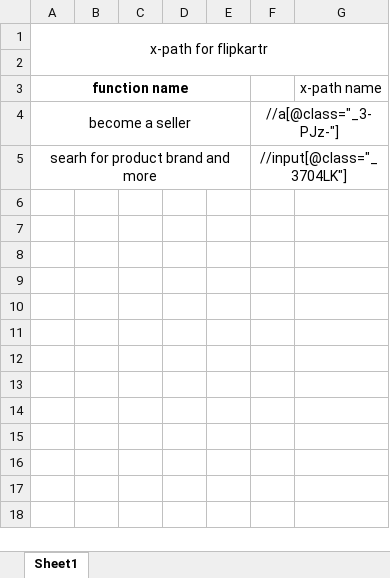
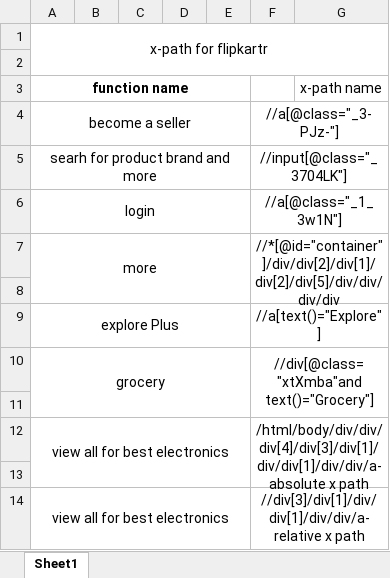
Before and after one commit to satya-SoftwateTester/git_Demo, an Excel workbook: xPath.xlsx, sheet Sheet1, drawn as a sheet; values as stored, in another font and other column widths than the file's, no borders; the diff names each change by its address in the sheet, - before the commit and + after, or states it on an @@ line.

Commit message:
added some new x path

```diff
--- a/xPath.xlsx (sheet Sheet1)
+++ b/xPath.xlsx (sheet Sheet1)
+row 6: login |  |  |  |  | //a[@class="_1_3w1N"]
+row 7: more |  |  |  |  | //*[@id="container"]/div/div[2]/div[1]/div[2]/div[5]/div/div/div/div
+row 8: (empty)
+row 9: explore Plus |  |  |  |  | //a[text()="Explore"]
+row 10: grocery |  |  |  |  | //div[@class="xtXmba"and text()="Grocery"]
+row 11: (empty)
+row 12: view all for best electronics |  |  |  |  | /html/body/div/div/div[4]/div[3]/div[1]/div/div[1]/div/div/a-absolute x path
+row 13: (empty)
+row 14: view all for best electronics |  |  |  |  | //div[3]/div[1]/div/div[1]/div/div/a-relative x path
```
